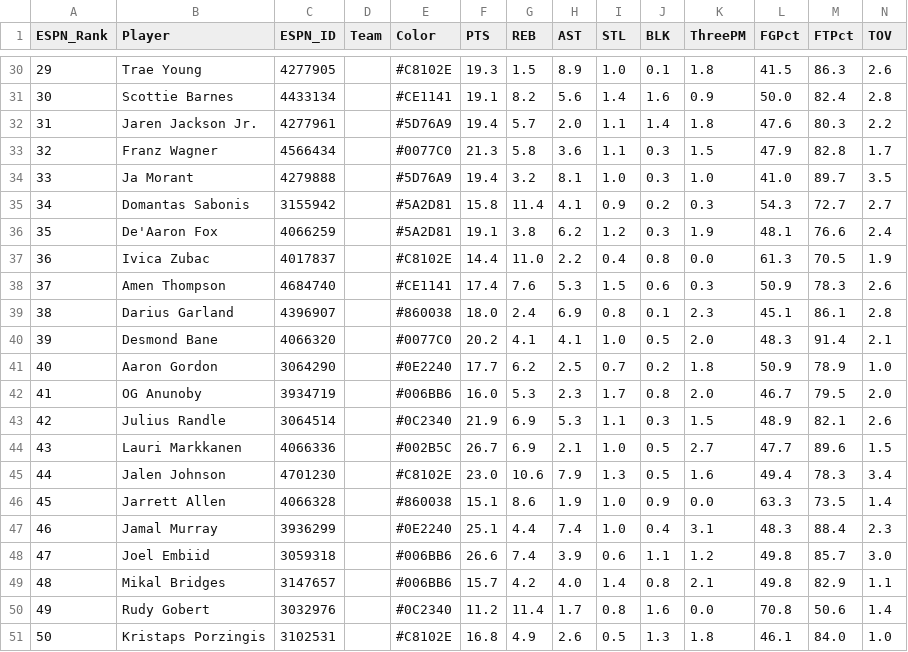
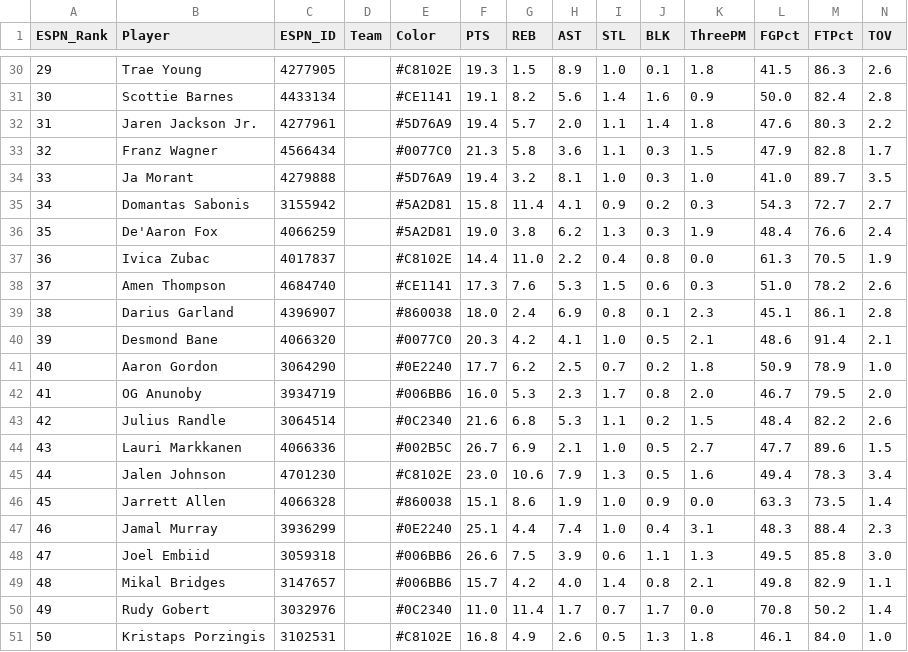
Before and after one commit to jeremyacohen/nba-hunter, a CSV file: data/player_stats.csv, drawn as a sheet; only a part is shown, gaps mark what is left out; the diff covers the shown part only.

```diff
--- a/data/player_stats.csv
+++ b/data/player_stats.csv
@@ -35,10 +35,10 @@ ESPN_Rank,Player,ESPN_ID,Team,Color,PTS,REB,AST,STL,BLK,ThreePM,FGPct,FTPct,TOV
 34,Domantas Sabonis,3155942,,#5A2D81,15.8,11.4,4.1,0.9,0.2,0.3,54.3,72.7,2.7
-35,De'Aaron Fox,4066259,,#5A2D81,19.1,3.8,6.2,1.2,0.3,1.9,48.1,76.6,2.4
+35,De'Aaron Fox,4066259,,#5A2D81,19.0,3.8,6.2,1.3,0.3,1.9,48.4,76.6,2.4
 36,Ivica Zubac,4017837,,#C8102E,14.4,11.0,2.2,0.4,0.8,0.0,61.3,70.5,1.9
-37,Amen Thompson,4684740,,#CE1141,17.4,7.6,5.3,1.5,0.6,0.3,50.9,78.3,2.6
+37,Amen Thompson,4684740,,#CE1141,17.3,7.6,5.3,1.5,0.6,0.3,51.0,78.2,2.6
 38,Darius Garland,4396907,,#860038,18.0,2.4,6.9,0.8,0.1,2.3,45.1,86.1,2.8
-39,Desmond Bane,4066320,,#0077C0,20.2,4.1,4.1,1.0,0.5,2.0,48.3,91.4,2.1
+39,Desmond Bane,4066320,,#0077C0,20.3,4.2,4.1,1.0,0.5,2.1,48.6,91.4,2.1
 40,Aaron Gordon,3064290,,#0E2240,17.7,6.2,2.5,0.7,0.2,1.8,50.9,78.9,1.0
 41,OG Anunoby,3934719,,#006BB6,16.0,5.3,2.3,1.7,0.8,2.0,46.7,79.5,2.0
-42,Julius Randle,3064514,,#0C2340,21.9,6.9,5.3,1.1,0.3,1.5,48.9,82.1,2.6
+42,Julius Randle,3064514,,#0C2340,21.6,6.8,5.3,1.1,0.2,1.5,48.4,82.2,2.6
 43,Lauri Markkanen,4066336,,#002B5C,26.7,6.9,2.1,1.0,0.5,2.7,47.7,89.6,1.5
@@ -47,5 +47,5 @@ ESPN_Rank,Player,ESPN_ID,Team,Color,PTS,REB,AST,STL,BLK,ThreePM,FGPct,FTPct,TOV
 46,Jamal Murray,3936299,,#0E2240,25.1,4.4,7.4,1.0,0.4,3.1,48.3,88.4,2.3
-47,Joel Embiid,3059318,,#006BB6,26.6,7.4,3.9,0.6,1.1,1.2,49.8,85.7,3.0
+47,Joel Embiid,3059318,,#006BB6,26.6,7.5,3.9,0.6,1.1,1.3,49.5,85.8,3.0
 48,Mikal Bridges,3147657,,#006BB6,15.7,4.2,4.0,1.4,0.8,2.1,49.8,82.9,1.1
-49,Rudy Gobert,3032976,,#0C2340,11.2,11.4,1.7,0.8,1.6,0.0,70.8,50.6,1.4
+49,Rudy Gobert,3032976,,#0C2340,11.0,11.4,1.7,0.7,1.7,0.0,70.8,50.2,1.4
 50,Kristaps Porzingis,3102531,,#C8102E,16.8,4.9,2.6,0.5,1.3,1.8,46.1,84.0,1.0
```
Also changed, not shown: 36 edited cells elsewhere in this file, data/player_rankings.csv, 1 other file.
